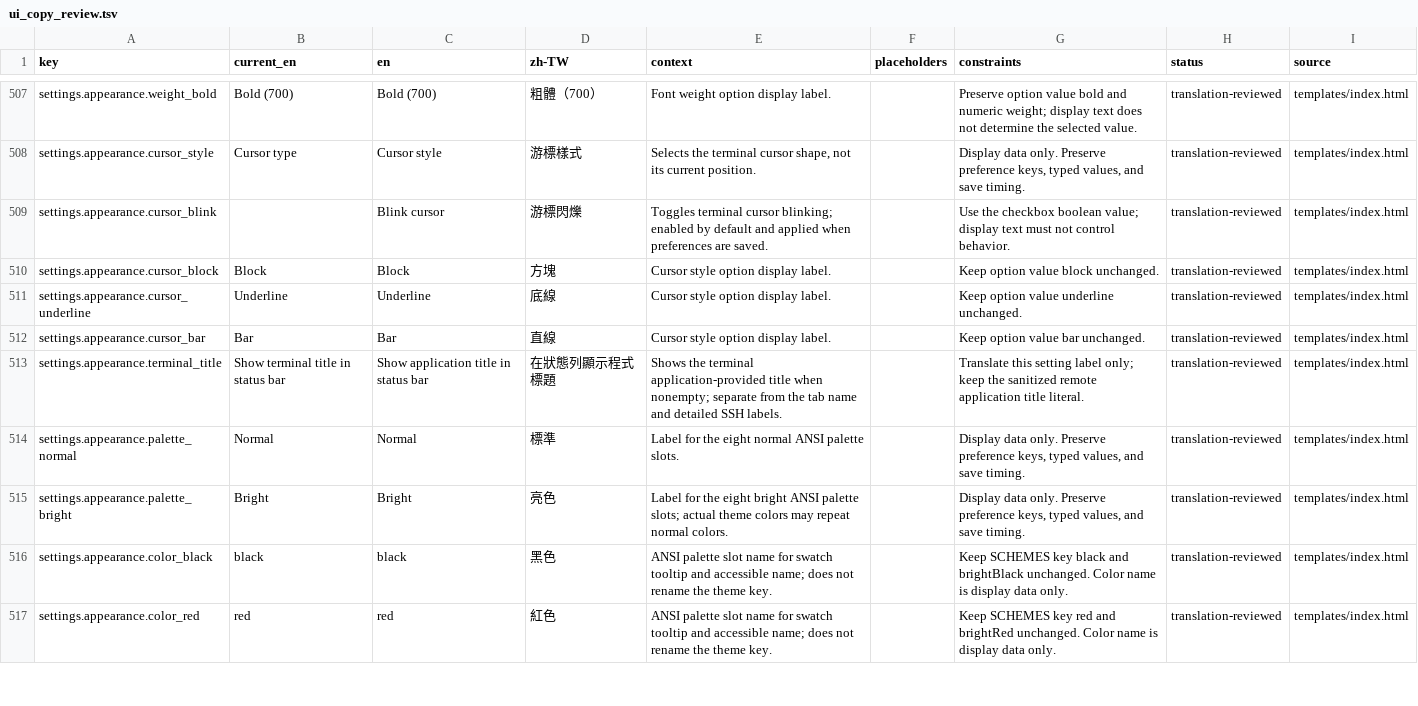
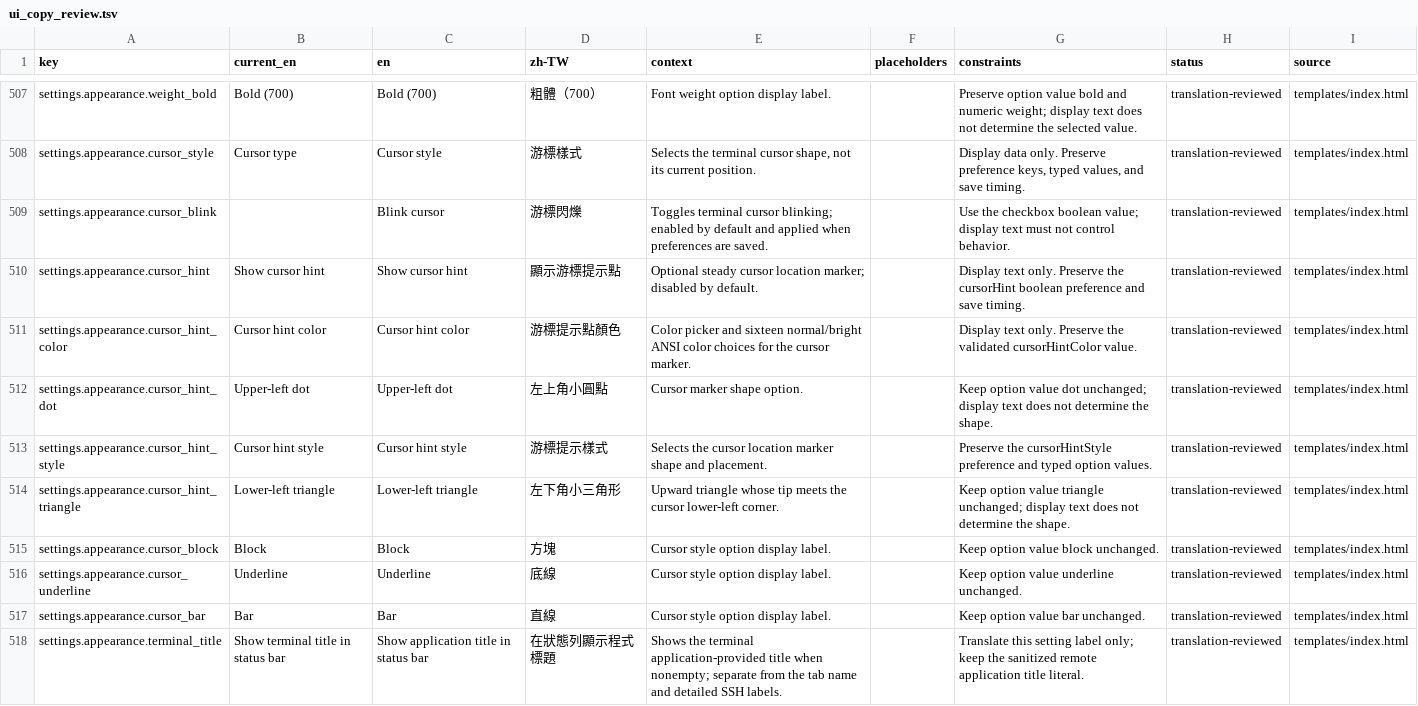
Before and after one commit to askac/standterm, a TSV file: docs/ui_copy_review.tsv, drawn as a sheet; only a part is shown, gaps mark what is left out; the shorter side is filled out with more unchanged rows; the diff names each change by its address in the sheet, - before the commit and + after, or states it on an @@ line.

```diff
--- a/docs/ui_copy_review.tsv
+++ b/docs/ui_copy_review.tsv
+row 510: settings.appearance.cursor_hint | Show cursor hint | Show cursor hint | 顯示游標提示點 | Optional steady cursor location marker; disabled by default. |  | Display text only. Preserve the cursorHint boolean preference and save timing. | translation-reviewed | templates/index.html
+row 511: settings.appearance.cursor_hint_color | Cursor hint color | Cursor hint color | 游標提示點顏色 | Color picker and sixteen normal/bright ANSI color choices for the cursor marker. |  | Display text only. Preserve the validated cursorHintColor value. | translation-reviewed | templates/index.html
+row 512: settings.appearance.cursor_hint_dot | Upper-left dot | Upper-left dot | 左上角小圓點 | Cursor marker shape option. |  | Keep option value dot unchanged; display text does not determine the shape. | translation-reviewed | templates/index.html
+row 513: settings.appearance.cursor_hint_style | Cursor hint style | Cursor hint style | 游標提示樣式 | Selects the cursor location marker shape and placement. |  | Preserve the cursorHintStyle preference and typed option values. | translation-reviewed | templates/index.html
+row 514: settings.appearance.cursor_hint_triangle | Lower-left triangle | Lower-left triangle | 左下角小三角形 | Upward triangle whose tip meets the cursor lower-left corner. |  | Keep option value triangle unchanged; display text does not determine the shape. | translation-reviewed | templates/index.html
```
Also changed, not shown: docs/desktop_ui_copy_review.tsv, 2 other files.
